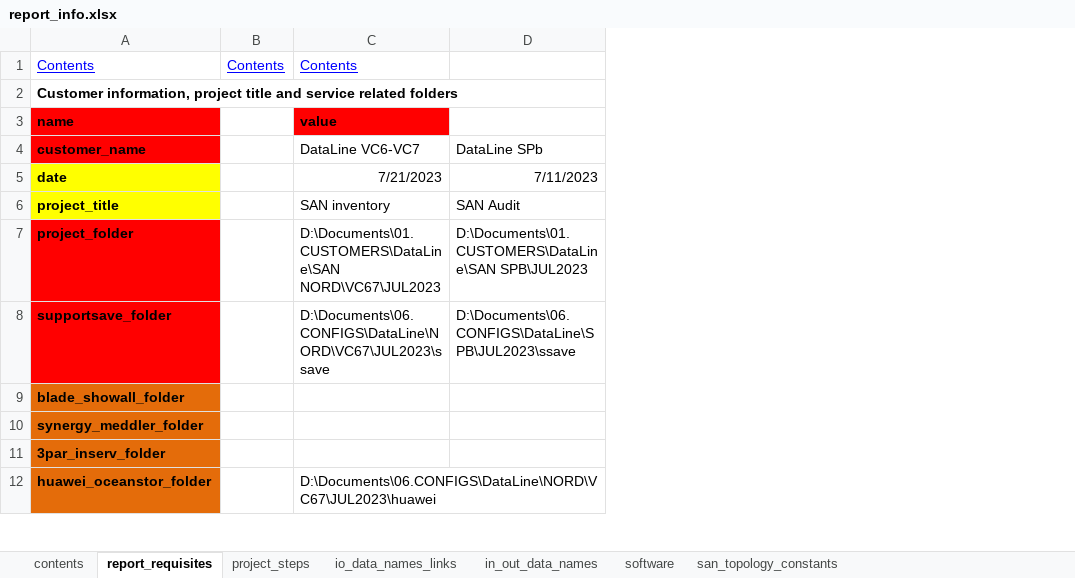
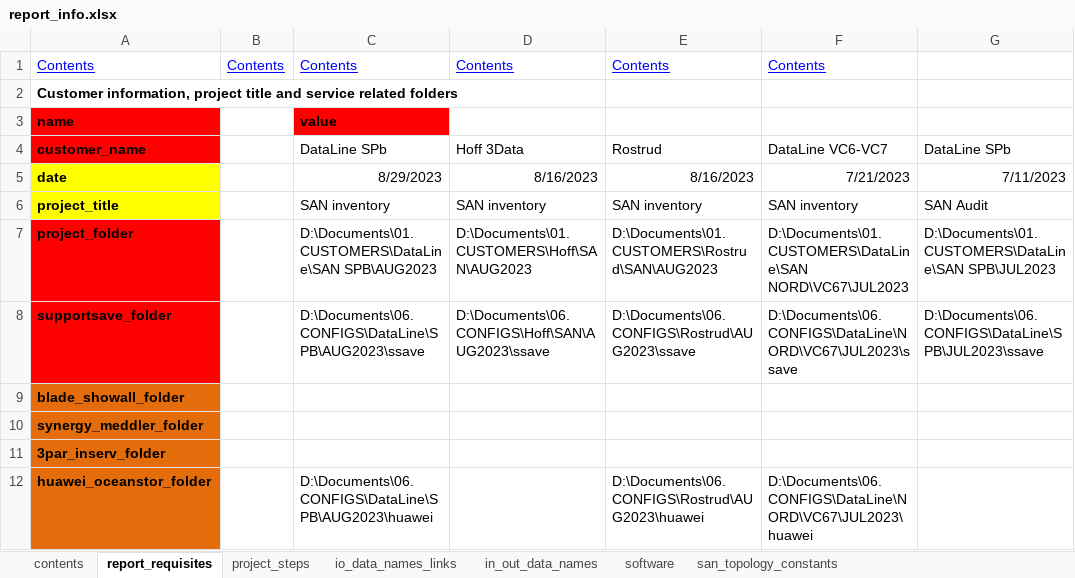
Before and after one commit to KonstantinAlxVlasenko/san_report_automation, an Excel workbook: report_info.xlsx, sheet report_requisites, drawn as a sheet; only a part is shown; values as stored, in another font and other column widths than the file's, no borders; addresses are those after the commit; the diff names each change by its address in the sheet, - before the commit and + after, or states it on an @@ line.

```diff
--- a/report_info.xlsx (sheet report_requisites)
+++ b/report_info.xlsx (sheet report_requisites)
+column C, rows 1-12: Contents |  | value | DataLine SPb | 8/29/2023 | SAN inventory | D:\Documents\01.CUSTOMERS\DataLine\SAN SPB\AUG2023 | D:\Documents\06.CONFIGS\DataLine\SPB\AUG2023\ssave |  |  |  | D:\Documents\06.CONFIGS\DataLine\SPB\AUG2023\huawei
+column D, rows 1-8: Contents |  |  | Hoff 3Data | 8/16/2023 | SAN inventory | D:\Documents\01.CUSTOMERS\Hoff\SAN\AUG2023 | D:\Documents\06.CONFIGS\Hoff\SAN\AUG2023\ssave
+column E, rows 1-12: Contents |  |  | Rostrud | 8/16/2023 | SAN inventory | D:\Documents\01.CUSTOMERS\Rostrud\SAN\AUG2023 | D:\Documents\06.CONFIGS\Rostrud\AUG2023\ssave |  |  |  | D:\Documents\06.CONFIGS\Rostrud\AUG2023\huawei
-F3: value
+F3: (empty)
-F3 fill: #FF0000
+F3 fill: none
```
Also changed, not shown: sheet project_steps, dtln_device_location.xlsx, san_automation_info.xlsx, 14 other files.
